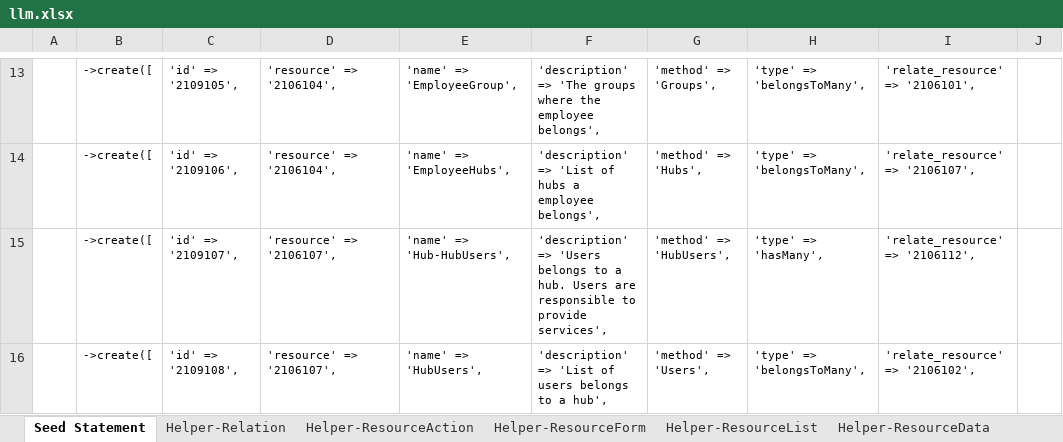
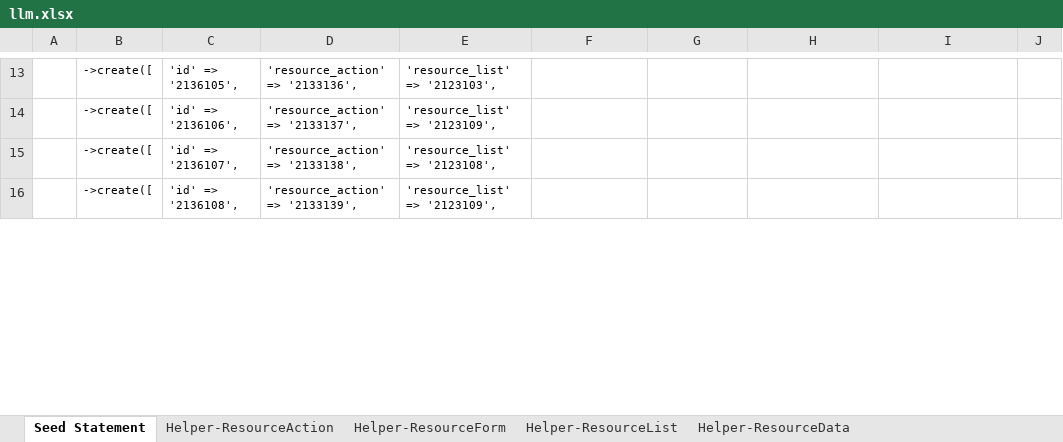
Before and after one commit to firumon/LLM, an Excel workbook: llm.xlsx, sheet Seed Statement, drawn as a sheet; only a part is shown, gaps mark what is left out; values as stored, in another font and other column widths than the file's, no borders; the diff covers the shown part only; the diff names each change by its address in the sheet, - before the commit and + after, or states it on an @@ line.

```diff
--- a/llm.xlsx (sheet Seed Statement)
+++ b/llm.xlsx (sheet Seed Statement)
@@ sheet tab hidden: Helper-Relation @@
-C13: 'id' => '2109105',
+C13: 'id' => '2136105',
-D13: 'resource' => '2106104',
+D13: 'resource_action' => '2133136',
-E13: 'name' => 'EmployeeGroup',
+E13: 'resource_list' => '2123103',
-F13: 'description' => 'The groups where the employee belongs',
+F13: (empty)
-G13: 'method' => 'Groups',
+G13: (empty)
-H13:H14: 'type' => 'belongsToMany',
+H13:H14: (empty)
-I13: 'relate_resource' => '2106101',
+I13: (empty)
-C14: 'id' => '2109106',
+C14: 'id' => '2136106',
-D14: 'resource' => '2106104',
+D14: 'resource_action' => '2133137',
-E14: 'name' => 'EmployeeHubs',
+E14: 'resource_list' => '2123109',
-F14: 'description' => 'List of hubs a employee belongs',
+F14: (empty)
-G14: 'method' => 'Hubs',
+G14: (empty)
-I14: 'relate_resource' => '2106107',
+I14: (empty)
-C15: 'id' => '2109107',
+C15: 'id' => '2136107',
-D15: 'resource' => '2106107',
+D15: 'resource_action' => '2133138',
-E15: 'name' => 'Hub-HubUsers',
+E15: 'resource_list' => '2123108',
-F15: 'description' => 'Users belongs to a hub. Users are responsible to provide services',
+F15: (empty)
-G15: 'method' => 'HubUsers',
+G15: (empty)
-H15: 'type' => 'hasMany',
+H15: (empty)
-I15: 'relate_resource' => '2106112',
+I15: (empty)
-C16: 'id' => '2109108',
+C16: 'id' => '2136108',
-D16: 'resource' => '2106107',
+D16: 'resource_action' => '2133139',
-E16: 'name' => 'HubUsers',
+E16: 'resource_list' => '2123109',
-F16: 'description' => 'List of users belongs to a hub',
+F16: (empty)
-G16: 'method' => 'Users',
+G16: (empty)
-H16: 'type' => 'belongsToMany',
+H16: (empty)
-I16: 'relate_resource' => '2106102',
+I16: (empty)
```
Also changed, not shown: 733 edited cells elsewhere in this sheet, sheet Helper-ResourceList, sheet Helper-ResourceAction, sheet Helper-ResourceForm, sheet Helper-ResourceData, hidden cells, 21 other files.
